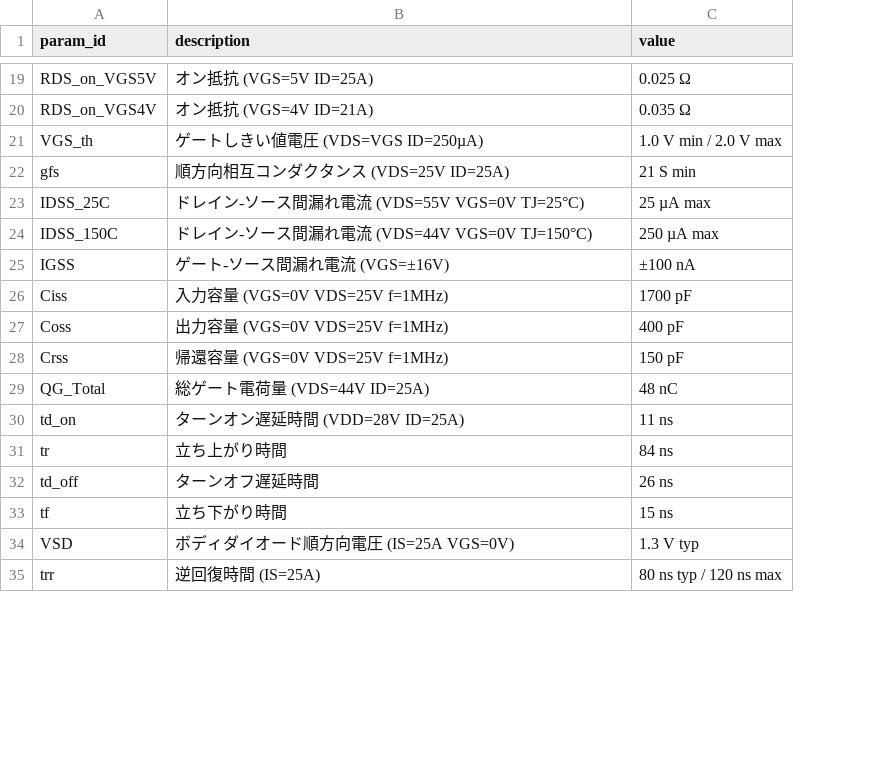
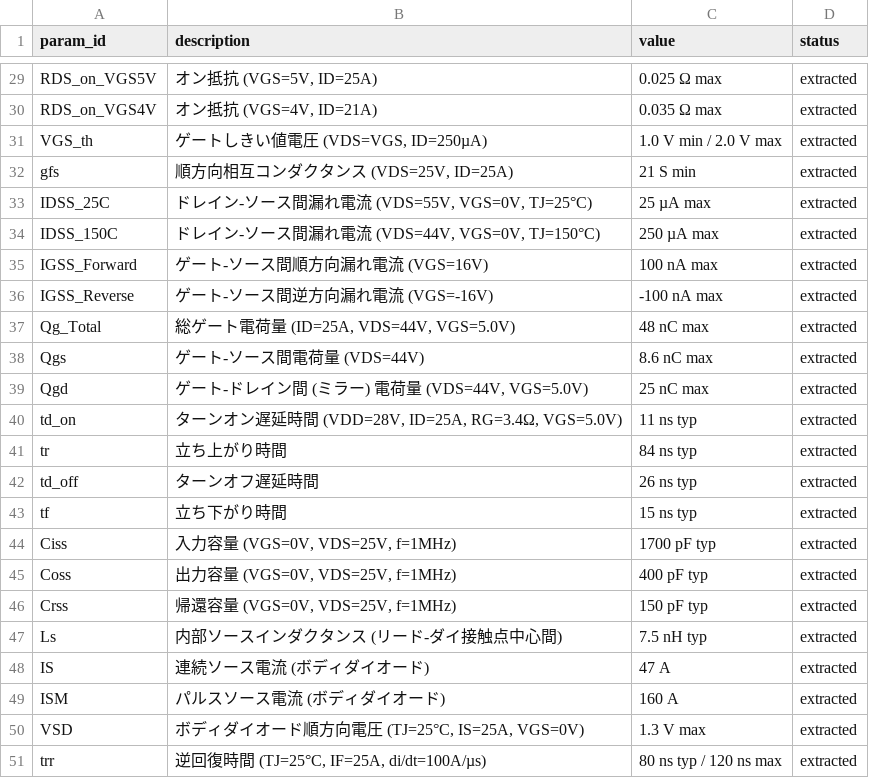
Before and after one commit to progress-all/caddi-poc, a CSV file: docs/datasheet/output/Infineon_IRLZ44NSTRR/Infineon_IRLZ44NSTRR.csv, drawn as a sheet; only a part is shown, gaps mark what is left out; removed rows and columns are numbered as before the commit, all else as after; the diff covers the shown part only; the diff names each change by its address in the sheet, - before the commit and + after, or states it on an @@ line.

```diff
--- a/docs/datasheet/output/Infineon_IRLZ44NSTRR/Infineon_IRLZ44NSTRR.csv
+++ b/docs/datasheet/output/Infineon_IRLZ44NSTRR/Infineon_IRLZ44NSTRR.csv
+column D (status), rows 29-34: all extracted; rows 40-43: all extracted; rows 50-51: extracted | extracted
-B29 (description): オン抵抗 (VGS=5V ID=25A)
+B29 (description): オン抵抗 (VGS=5V, ID=25A)
-C29 (value): 0.025 Ω
+C29 (value): 0.025 Ω max
-B30 (description): オン抵抗 (VGS=4V ID=21A)
+B30 (description): オン抵抗 (VGS=4V, ID=21A)
-C30 (value): 0.035 Ω
+C30 (value): 0.035 Ω max
-B31 (description): ゲートしきい値電圧 (VDS=VGS ID=250µA)
+B31 (description): ゲートしきい値電圧 (VDS=VGS, ID=250µA)
-B32 (description): 順方向相互コンダクタンス (VDS=25V ID=25A)
+B32 (description): 順方向相互コンダクタンス (VDS=25V, ID=25A)
-B33 (description): ドレイン-ソース間漏れ電流 (VDS=55V VGS=0V TJ=25°C)
+B33 (description): ドレイン-ソース間漏れ電流 (VDS=55V, VGS=0V, TJ=25°C)
-B34 (description): ドレイン-ソース間漏れ電流 (VDS=44V VGS=0V TJ=150°C)
+B34 (description): ドレイン-ソース間漏れ電流 (VDS=44V, VGS=0V, TJ=150°C)
-row 25: IGSS | ゲート-ソース間漏れ電流 (VGS=±16V) | ±100 nA
-row 26: Ciss | 入力容量 (VGS=0V VDS=25V f=1MHz) | 1700 pF
-row 27: Coss | 出力容量 (VGS=0V VDS=25V f=1MHz) | 400 pF
-row 28: Crss | 帰還容量 (VGS=0V VDS=25V f=1MHz) | 150 pF
-row 29: QG_Total | 総ゲート電荷量 (VDS=44V ID=25A) | 48 nC
+row 35: IGSS_Forward | ゲート-ソース間順方向漏れ電流 (VGS=16V) | 100 nA max | extracted
+row 36: IGSS_Reverse | ゲート-ソース間逆方向漏れ電流 (VGS=-16V) | -100 nA max | extracted
+row 37: Qg_Total | 総ゲート電荷量 (ID=25A, VDS=44V, VGS=5.0V) | 48 nC max | extracted
+row 38: Qgs | ゲート-ソース間電荷量 (VDS=44V) | 8.6 nC max | extracted
+row 39: Qgd | ゲート-ドレイン間 (ミラー) 電荷量 (VDS=44V, VGS=5.0V) | 25 nC max | extracted
-B40 (description): ターンオン遅延時間 (VDD=28V ID=25A)
+B40 (description): ターンオン遅延時間 (VDD=28V, ID=25A, RG=3.4Ω, VGS=5.0V)
-C40 (value): 11 ns
+C40 (value): 11 ns typ
-C41 (value): 84 ns
+C41 (value): 84 ns typ
-C42 (value): 26 ns
+C42 (value): 26 ns typ
-C43 (value): 15 ns
+C43 (value): 15 ns typ
+row 44: Ciss | 入力容量 (VGS=0V, VDS=25V, f=1MHz) | 1700 pF typ | extracted
+row 45: Coss | 出力容量 (VGS=0V, VDS=25V, f=1MHz) | 400 pF typ | extracted
+row 46: Crss | 帰還容量 (VGS=0V, VDS=25V, f=1MHz) | 150 pF typ | extracted
+row 47: Ls | 内部ソースインダクタンス (リード-ダイ接触点中心間) | 7.5 nH typ | extracted
+row 48: IS | 連続ソース電流 (ボディダイオード) | 47 A | extracted
+row 49: ISM | パルスソース電流 (ボディダイオード) | 160 A | extracted
-B50 (description): ボディダイオード順方向電圧 (IS=25A VGS=0V)
+B50 (description): ボディダイオード順方向電圧 (TJ=25°C, IS=25A, VGS=0V)
-C50 (value): 1.3 V typ
+C50 (value): 1.3 V max
-B51 (description): 逆回復時間 (IS=25A)
+B51 (description): 逆回復時間 (TJ=25°C, IF=25A, di/dt=100A/µs)
```
Also changed, not shown: 8 added rows, 2 removed rows, 2 moved rows and 11 edited cells elsewhere in this file, docs/datasheet/output/Vishay_IRLZ44SPBF/Vishay_IRLZ44SPBF.csv, 10 other files.
